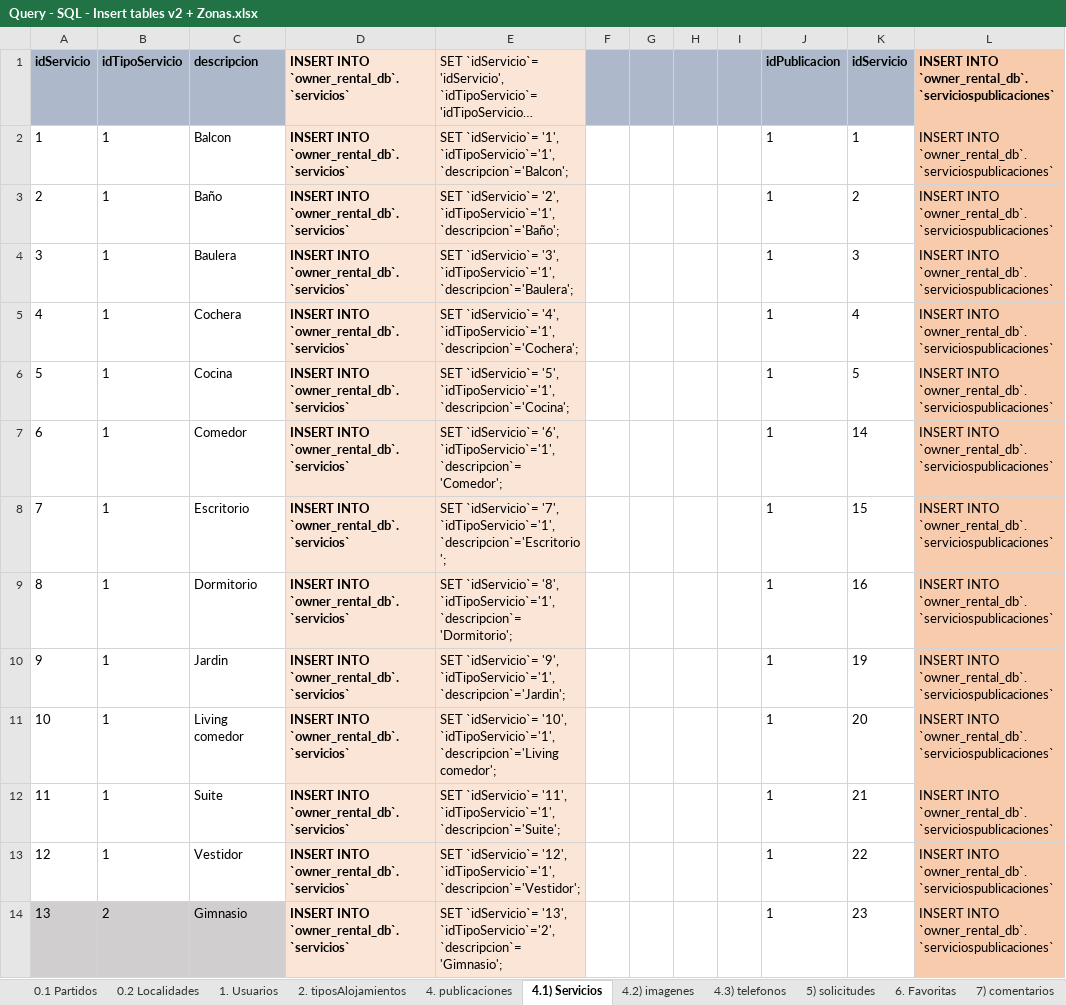
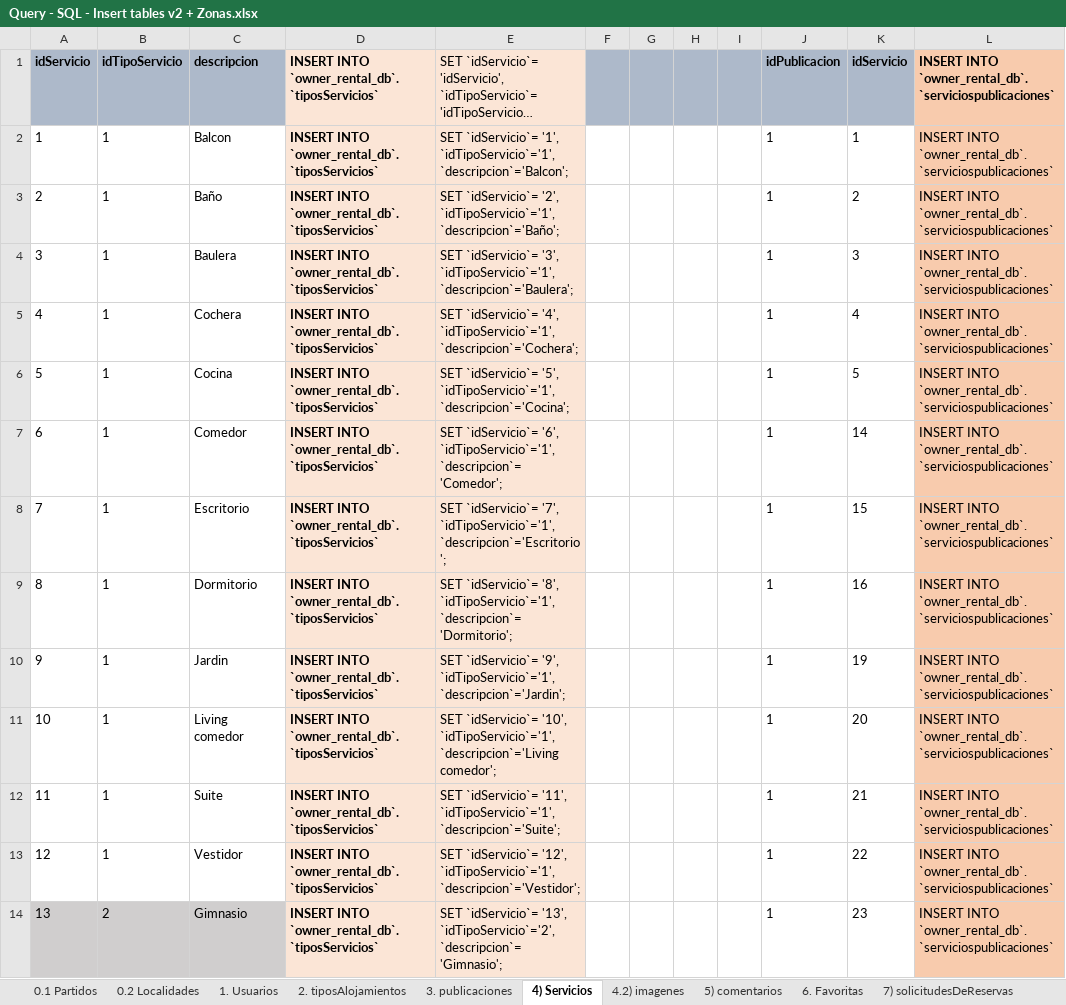
Before and after one commit to JoseEscob/public-seminariotpalojamientos, an Excel workbook: TpAlojamientos/DevResource/Database/Query - SQL - Insert tables v2 + Zonas.xlsx, sheet 4) Servicios, drawn as a sheet; only a part is shown; long unchanged cells end in …; values as stored, in another font and other column widths than the file's, no borders; the diff covers the shown part only; the diff names each change by its address in the sheet, - before the commit and + after, or states it on an @@ line.

```diff
--- a/TpAlojamientos/DevResource/Database/Query - SQL - Insert tables v2 + Zonas.xlsx (sheet 4) Servicios)
+++ b/TpAlojamientos/DevResource/Database/Query - SQL - Insert tables v2 + Zonas.xlsx (sheet 4) Servicios)
-sheet tab: 4. publicaciones
+sheet tab: 3. publicaciones
-sheet tab: 4.1) Servicios
+sheet tab: 4) Servicios
-sheet tab: 5) solicitudes
+sheet tab: 7) solicitudesDeReservas
-sheet tab: 7) comentarios
+sheet tab: 5) comentarios
@@ sheet tab order changed: 0.1 Partidos | 0.2 Localidades | 1. Usuarios | 2. tiposAlojamientos | 3. publicaciones | 4) Servicios | 4.2) imagenes | 5) comentarios | 6. Favoritas | 7) solicitudesDeReservas @@
-D1:D14: INSERT INTO `owner_rental_db`.`servicios`
+D1:D14: INSERT INTO `owner_rental_db`.`tiposServicios`
```
Also changed, not shown: 13 edited cells elsewhere in this sheet, sheet 7) solicitudesDeReservas, sheet 1. Usuarios, sheet 3. publicaciones, other sheet tabs, formulas that keep their value, 45 other files.
